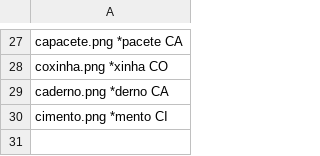
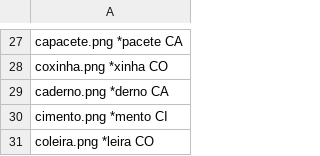
Before and after one commit to ArandaCampos/Alfa, a CSV file: alfa/data/c.csv, drawn as a sheet; only a part is shown, gaps mark what is left out.

Commit message:
data/g and refactory Toggle_letter

```diff
--- a/alfa/data/c.csv
+++ b/alfa/data/c.csv
@@ -30 +30,2 @@ caderno.png *derno CA
 cimento.png *mento CI
+coleira.png *leira CO
```
Also changed, not shown: 2 other files.
